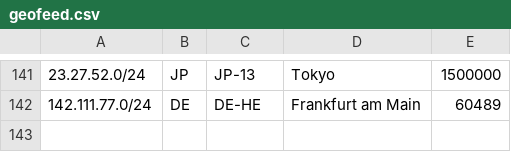
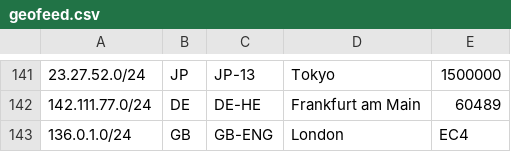
Before and after one commit to evoxt/geofeed, a CSV file: geofeed.csv, drawn as a sheet; only a part is shown, gaps mark what is left out; the diff names each change by its address in the sheet, - before the commit and + after, or states it on an @@ line.

Commit message:
Update geofeed.csv

```diff
--- a/geofeed.csv
+++ b/geofeed.csv
+row 143: 136.0.1.0/24 | GB | GB-ENG | London | EC4
```
